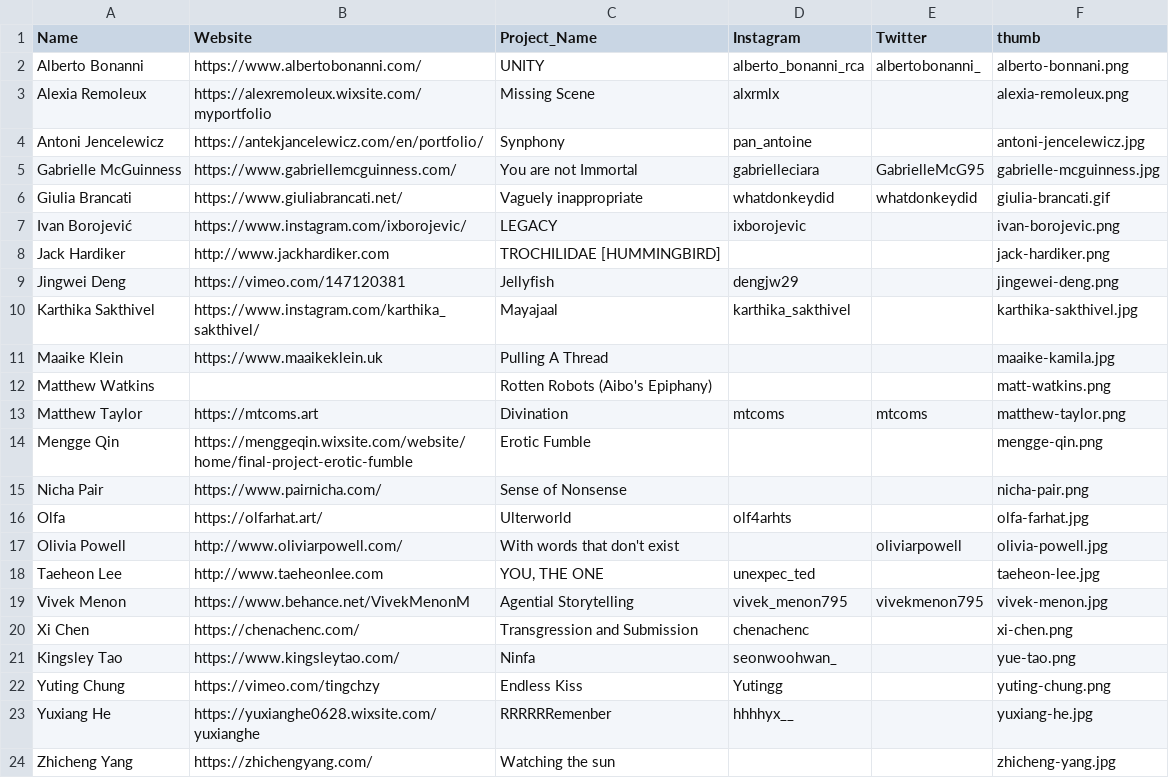
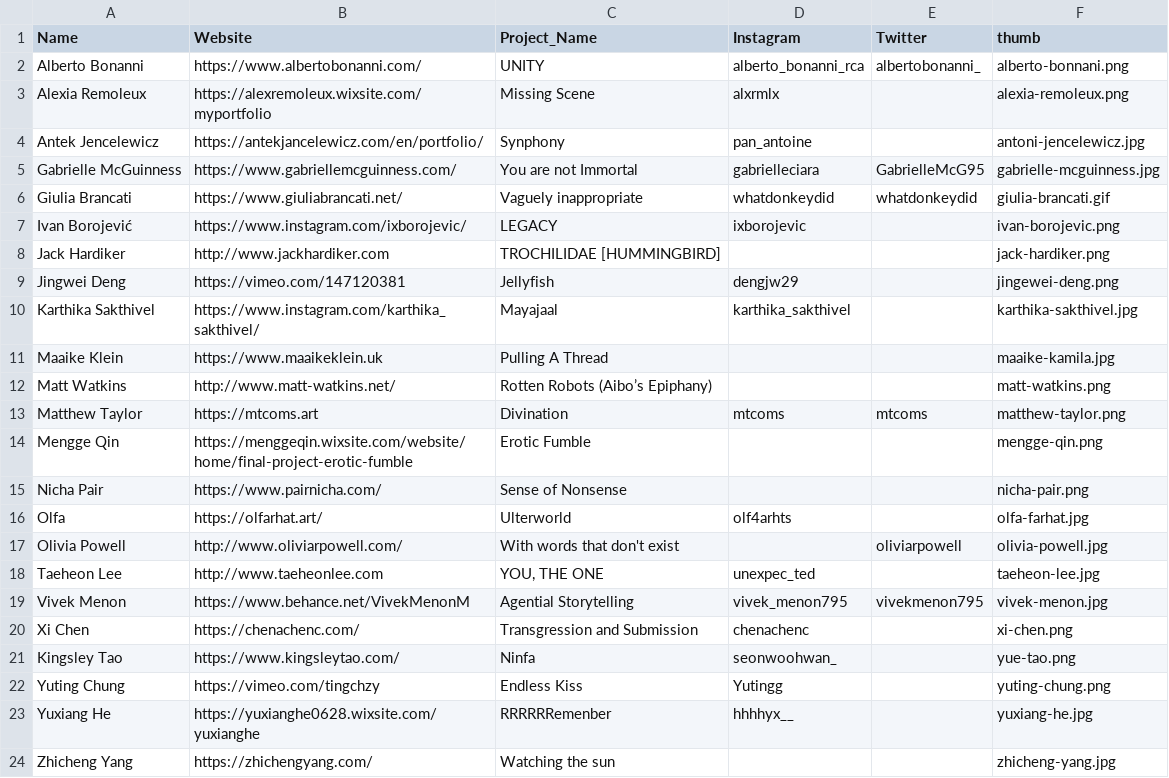
Before and after one commit to awesomephant/rcadd-website, a CSV file: _data/people.csv, drawn as a sheet.

Commit message:
Tweak info

```diff
--- a/_data/people.csv
+++ b/_data/people.csv
@@ -3,3 +3,3 @@ Alberto Bonanni,https://www.albertobonanni.com/,UNITY,alberto_bonanni_rca,albert
 Alexia Remoleux,https://alexremoleux.wixsite.com/myportfolio,Missing Scene,alxrmlx,,alexia-remoleux.png
-Antoni Jencelewicz,https://antekjancelewicz.com/en/portfolio/,Synphony,pan_antoine,,antoni-jencelewicz.jpg
+Antek Jencelewicz,https://antekjancelewicz.com/en/portfolio/,Synphony,pan_antoine,,antoni-jencelewicz.jpg
 Gabrielle McGuinness,https://www.gabriellemcguinness.com/,You are not Immortal,gabrielleciara,GabrielleMcG95,gabrielle-mcguinness.jpg
@@ -11,3 +11,3 @@ Karthika Sakthivel,https://www.instagram.com/karthika_sakthivel/,Mayajaal,karthi
 Maaike Klein,https://www.maaikeklein.uk,Pulling A Thread,,,maaike-kamila.jpg
-Matthew Watkins,,Rotten Robots (Aibo's Epiphany),,,matt-watkins.png
+Matt Watkins,http://www.matt-watkins.net/,Rotten Robots (Aibo’s Epiphany),,,matt-watkins.png
 Matthew Taylor,https://mtcoms.art,Divination,mtcoms,mtcoms,matthew-taylor.png
```
